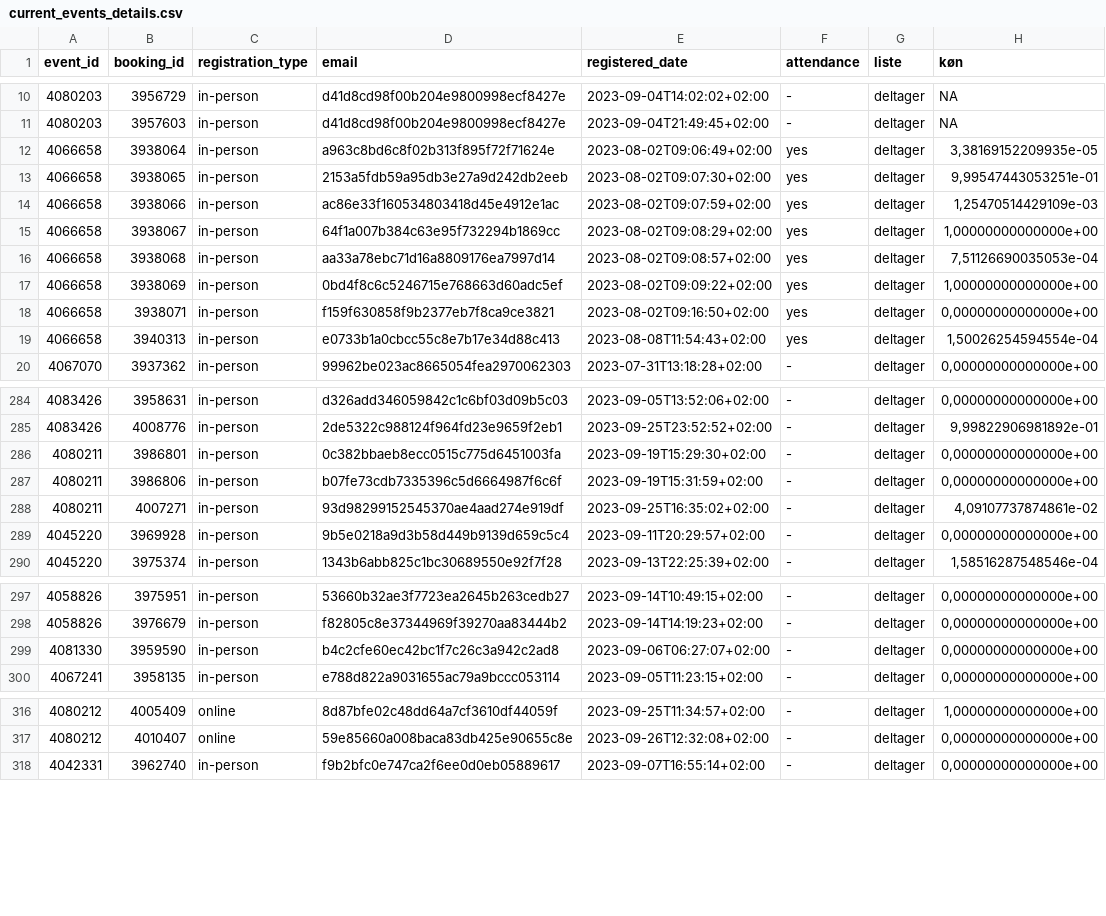
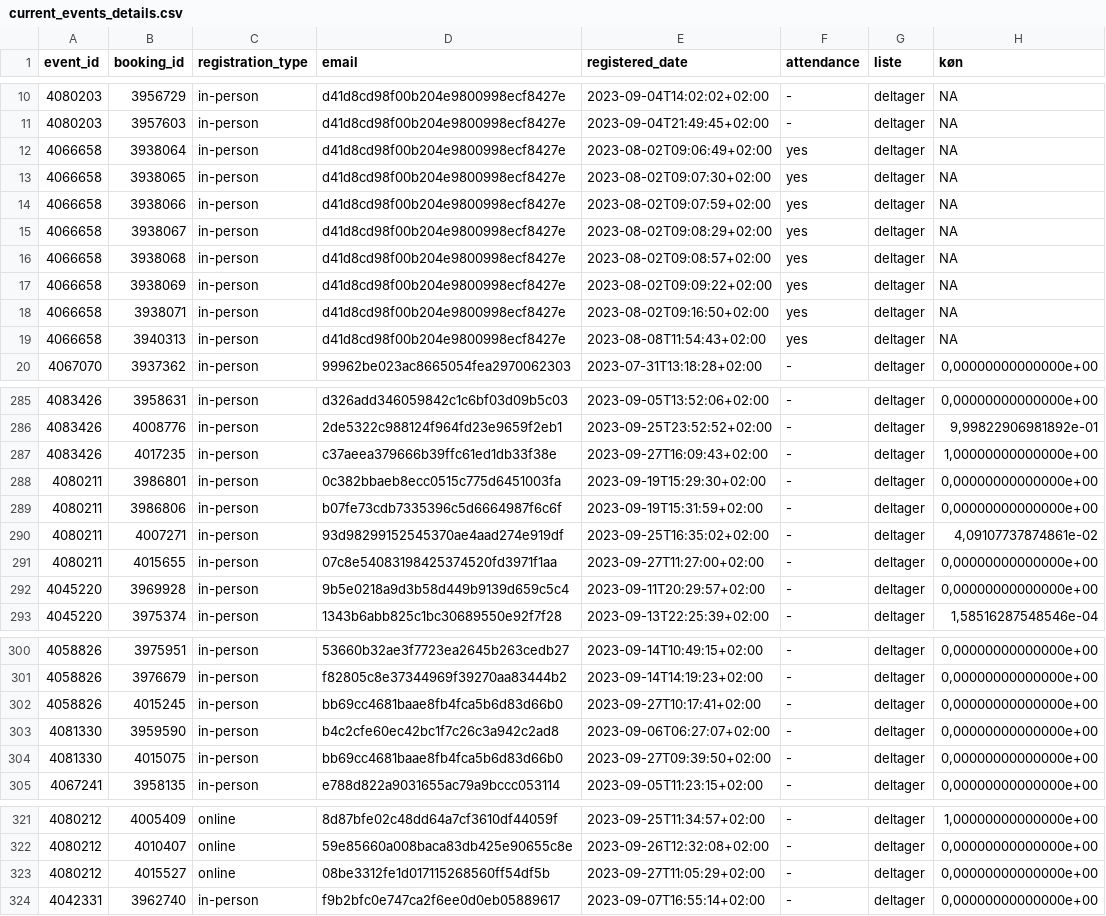
Before and after one commit to KUBDatalab/tal-og-data, a CSV file: data/event_data/current_events_details.csv, drawn as a sheet; only a part is shown, gaps mark what is left out; the diff covers the shown part only.

```diff
--- a/data/event_data/current_events_details.csv
+++ b/data/event_data/current_events_details.csv
@@ -11,10 +11,10 @@ event_id;booking_id;registration_type;email;registered_date;attendance;liste;kø
 4080203;3957603;in-person;d41d8cd98f00b204e9800998ecf8427e;2023-09-04T21:49:45+02:00;-;deltager;NA
-4066658;3938064;in-person;a963c8bd6c8f02b313f895f72f71624e;2023-08-02T09:06:49+02:00;yes;deltager;3,38169152209935e-05
-4066658;3938065;in-person;2153a5fdb59a95db3e27a9d242db2eeb;2023-08-02T09:07:30+02:00;yes;deltager;9,99547443053251e-01
-4066658;3938066;in-person;ac86e33f160534803418d45e4912e1ac;2023-08-02T09:07:59+02:00;yes;deltager;1,25470514429109e-03
-4066658;3938067;in-person;64f1a007b384c63e95f732294b1869cc;2023-08-02T09:08:29+02:00;yes;deltager;1,00000000000000e+00
-4066658;3938068;in-person;aa33a78ebc71d16a8809176ea7997d14;2023-08-02T09:08:57+02:00;yes;deltager;7,51126690035053e-04
-4066658;3938069;in-person;0bd4f8c6c5246715e768663d60adc5ef;2023-08-02T09:09:22+02:00;yes;deltager;1,00000000000000e+00
-4066658;3938071;in-person;f159f630858f9b2377eb7f8ca9ce3821;2023-08-02T09:16:50+02:00;yes;deltager;0,00000000000000e+00
-4066658;3940313;in-person;e0733b1a0cbcc55c8e7b17e34d88c413;2023-08-08T11:54:43+02:00;yes;deltager;1,50026254594554e-04
+4066658;3938064;in-person;d41d8cd98f00b204e9800998ecf8427e;2023-08-02T09:06:49+02:00;yes;deltager;NA
+4066658;3938065;in-person;d41d8cd98f00b204e9800998ecf8427e;2023-08-02T09:07:30+02:00;yes;deltager;NA
+4066658;3938066;in-person;d41d8cd98f00b204e9800998ecf8427e;2023-08-02T09:07:59+02:00;yes;deltager;NA
+4066658;3938067;in-person;d41d8cd98f00b204e9800998ecf8427e;2023-08-02T09:08:29+02:00;yes;deltager;NA
+4066658;3938068;in-person;d41d8cd98f00b204e9800998ecf8427e;2023-08-02T09:08:57+02:00;yes;deltager;NA
+4066658;3938069;in-person;d41d8cd98f00b204e9800998ecf8427e;2023-08-02T09:09:22+02:00;yes;deltager;NA
+4066658;3938071;in-person;d41d8cd98f00b204e9800998ecf8427e;2023-08-02T09:16:50+02:00;yes;deltager;NA
+4066658;3940313;in-person;d41d8cd98f00b204e9800998ecf8427e;2023-08-08T11:54:43+02:00;yes;deltager;NA
 4067070;3937362;in-person;99962be023ac8665054fea2970062303;2023-07-31T13:18:28+02:00;-;deltager;0,00000000000000e+00
@@ -285,2 +286,3 @@ event_id;booking_id;registration_type;email;registered_date;attendance;liste;kø
 4083426;4008776;in-person;2de5322c988124f964fd23e9659f2eb1;2023-09-25T23:52:52+02:00;-;deltager;9,99822906981892e-01
+4083426;4017235;in-person;c37aeea379666b39ffc61ed1db33f38e;2023-09-27T16:09:43+02:00;-;deltager;1,00000000000000e+00
 4080211;3986801;in-person;0c382bbaeb8ecc0515c775d6451003fa;2023-09-19T15:29:30+02:00;-;deltager;0,00000000000000e+00
@@ -288,2 +290,3 @@ event_id;booking_id;registration_type;email;registered_date;attendance;liste;kø
 4080211;4007271;in-person;93d98299152545370ae4aad274e919df;2023-09-25T16:35:02+02:00;-;deltager;4,09107737874861e-02
+4080211;4015655;in-person;07c8e54083198425374520fd3971f1aa;2023-09-27T11:27:00+02:00;-;deltager;0,00000000000000e+00
 4045220;3969928;in-person;9b5e0218a9d3b58d449b9139d659c5c4;2023-09-11T20:29:57+02:00;-;deltager;0,00000000000000e+00
@@ -298,3 +301,5 @@ event_id;booking_id;registration_type;email;registered_date;attendance;liste;kø
 4058826;3976679;in-person;f82805c8e37344969f39270aa83444b2;2023-09-14T14:19:23+02:00;-;deltager;0,00000000000000e+00
+4058826;4015245;in-person;bb69cc4681baae8fb4fca5b6d83d66b0;2023-09-27T10:17:41+02:00;-;deltager;0,00000000000000e+00
 4081330;3959590;in-person;b4c2cfe60ec42bc1f7c26c3a942c2ad8;2023-09-06T06:27:07+02:00;-;deltager;0,00000000000000e+00
+4081330;4015075;in-person;bb69cc4681baae8fb4fca5b6d83d66b0;2023-09-27T09:39:50+02:00;-;deltager;0,00000000000000e+00
 4067241;3958135;in-person;e788d822a9031655ac79a9bccc053114;2023-09-05T11:23:15+02:00;-;deltager;0,00000000000000e+00
@@ -317,2 +322,3 @@ event_id;booking_id;registration_type;email;registered_date;attendance;liste;kø
 4080212;4010407;online;59e85660a008baca83db425e90655c8e;2023-09-26T12:32:08+02:00;-;deltager;0,00000000000000e+00
+4080212;4015527;online;08be3312fe1d017115268560ff54df5b;2023-09-27T11:05:29+02:00;-;deltager;0,00000000000000e+00
 4042331;3962740;in-person;f9b2bfc0e747ca2f6ee0d0eb05889617;2023-09-07T16:55:14+02:00;-;deltager;0,00000000000000e+00
```
Also changed, not shown: 4 added rows and 3 edited cells elsewhere in this file, data/event_data/aktuelt_events.csv, data/event_data/all_event_details.csv, 4 other files.
